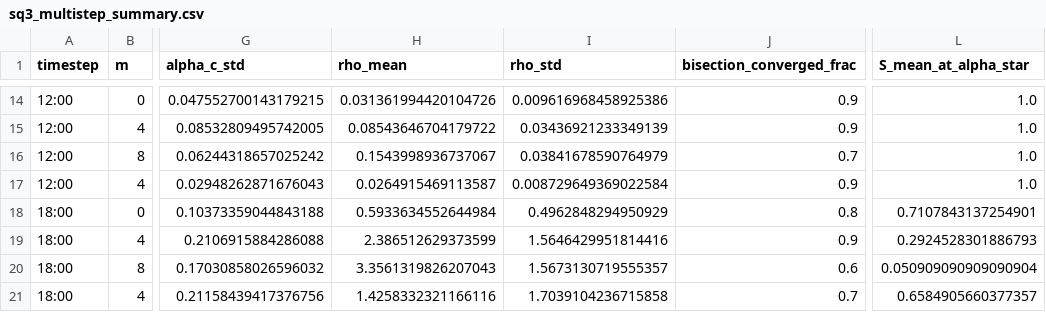
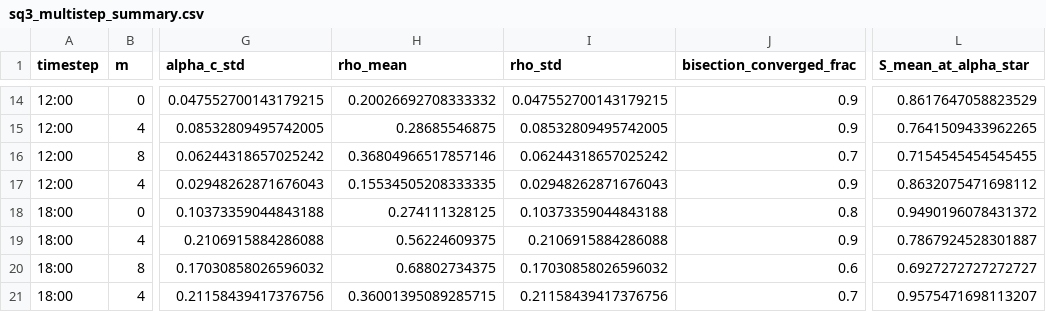
Before and after one commit to Phoenizard/PowerGrid, a CSV file: sq3_data/results/multistep/sq3_multistep_summary.csv, drawn as a sheet; only a part is shown, gaps mark what is left out; the diff covers the shown part only; the diff names each change by its address in the sheet, - before the commit and + after, or states it on an @@ line.

```diff
--- a/sq3_data/results/multistep/sq3_multistep_summary.csv
+++ b/sq3_data/results/multistep/sq3_multistep_summary.csv
-H14 (rho_mean): 0.031361994420104726
+H14 (rho_mean): 0.20026692708333332
-I14 (rho_std): 0.009616968458925386
+I14 (rho_std): 0.047552700143179215
-L14 (S_mean_at_alpha_star): 1.0
+L14 (S_mean_at_alpha_star): 0.8617647058823529
-H15 (rho_mean): 0.08543646704179722
+H15 (rho_mean): 0.28685546875
-I15 (rho_std): 0.03436921233349139
+I15 (rho_std): 0.08532809495742005
-L15 (S_mean_at_alpha_star): 1.0
+L15 (S_mean_at_alpha_star): 0.7641509433962265
-H16 (rho_mean): 0.1543998936737067
+H16 (rho_mean): 0.36804966517857146
-I16 (rho_std): 0.03841678590764979
+I16 (rho_std): 0.06244318657025242
-L16 (S_mean_at_alpha_star): 1.0
+L16 (S_mean_at_alpha_star): 0.7154545454545455
-H17 (rho_mean): 0.0264915469113587
+H17 (rho_mean): 0.15534505208333335
-I17 (rho_std): 0.008729649369022584
+I17 (rho_std): 0.02948262871676043
-L17 (S_mean_at_alpha_star): 1.0
+L17 (S_mean_at_alpha_star): 0.8632075471698112
-H18 (rho_mean): 0.5933634552644984
+H18 (rho_mean): 0.274111328125
-I18 (rho_std): 0.4962848294950929
+I18 (rho_std): 0.10373359044843188
-L18 (S_mean_at_alpha_star): 0.7107843137254901
+L18 (S_mean_at_alpha_star): 0.9490196078431372
-H19 (rho_mean): 2.386512629373599
+H19 (rho_mean): 0.56224609375
-I19 (rho_std): 1.5646429951814416
+I19 (rho_std): 0.2106915884286088
-L19 (S_mean_at_alpha_star): 0.2924528301886793
+L19 (S_mean_at_alpha_star): 0.7867924528301887
-H20 (rho_mean): 3.3561319826207043
+H20 (rho_mean): 0.68802734375
-I20 (rho_std): 1.5673130719555357
+I20 (rho_std): 0.17030858026596032
-L20 (S_mean_at_alpha_star): 0.050909090909090904
+L20 (S_mean_at_alpha_star): 0.6927272727272727
-H21 (rho_mean): 1.4258332321166116
+H21 (rho_mean): 0.36001395089285715
-I21 (rho_std): 1.7039104236715858
+I21 (rho_std): 0.21158439417376756
-L21 (S_mean_at_alpha_star): 0.6584905660377357
+L21 (S_mean_at_alpha_star): 0.9575471698113207
```
Also changed, not shown: 32 edited cells elsewhere in this file, sq3_data/results/multistep/sq3_multistep_sweep.csv, sq3_data/results/option_d/sq3_option_d_rho_distribution.csv, 9 other files.
